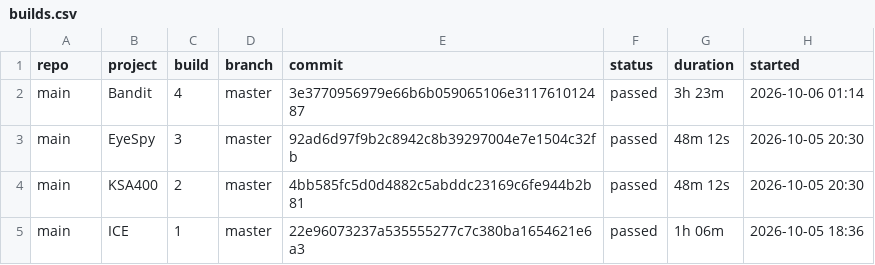
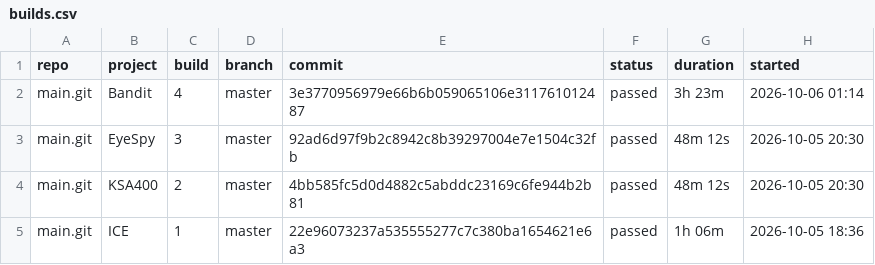
Before and after one commit to erikspace/temp, a CSV file: build-central-dashboard-v13/builds.csv, drawn as a sheet; only a part is shown; the diff names each change by its address in the sheet, - before the commit and + after, or states it on an @@ line.

Commit message:
Be more explicit about repository name.

```diff
--- a/build-central-dashboard-v13/builds.csv
+++ b/build-central-dashboard-v13/builds.csv
-A2:A5 (repo): main
+A2:A5 (repo): main.git
```
